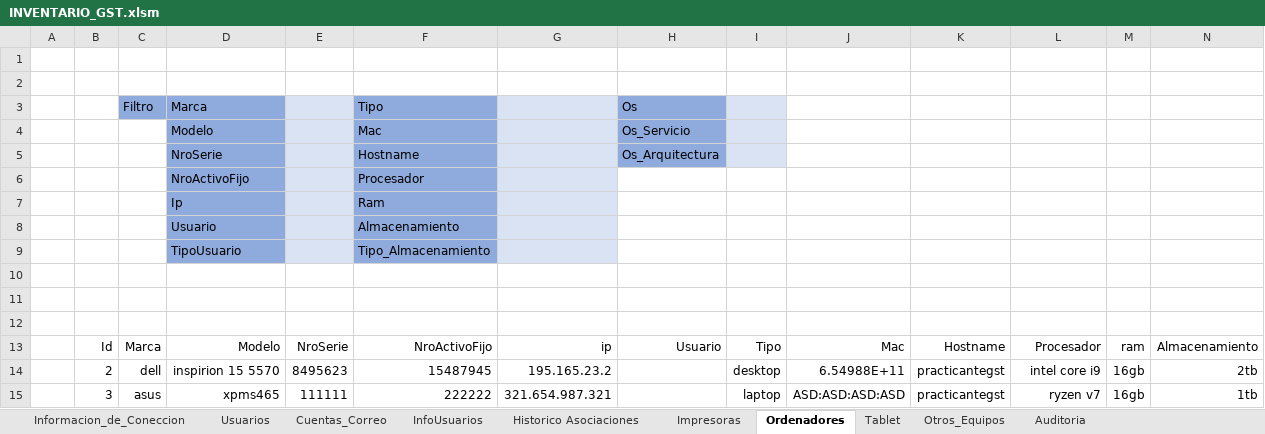
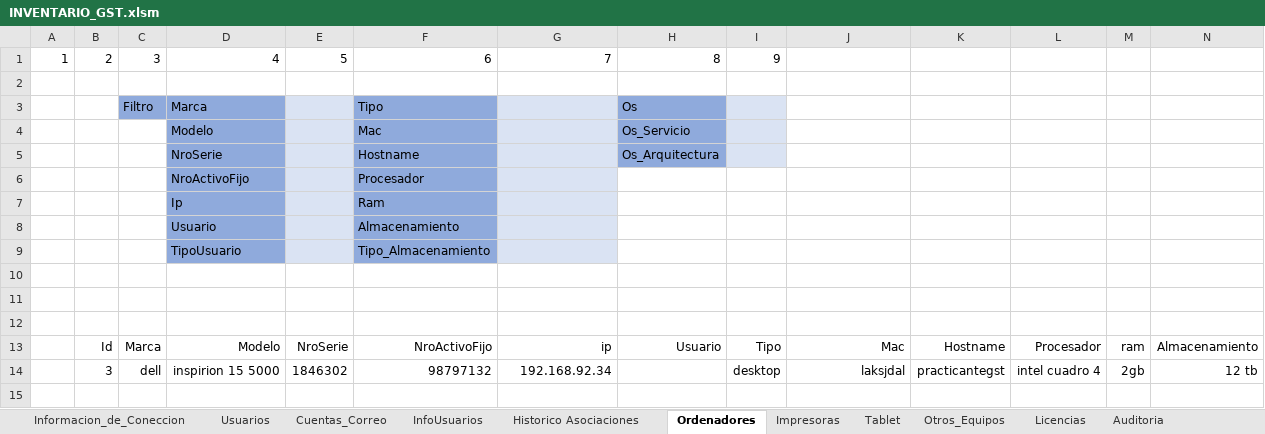
Before and after one commit to llanos1205/Sofia_Inv, an Excel workbook: INVENTARIO_GST.xlsm, sheet Ordenadores, drawn as a sheet; only a part is shown; values as stored, in another font and other column widths than the file's, no borders; charts and pictures and table styles not drawn; removed rows and columns are numbered as before the commit, all else as after; rows hold the shown columns only; the diff names each change by its address in the sheet, - before the commit and + after, or states it on an @@ line.

```diff
--- a/INVENTARIO_GST.xlsm (sheet Ordenadores)
+++ b/INVENTARIO_GST.xlsm (sheet Ordenadores)
+sheet tab: Licencias
@@ sheet tab order changed: Informacion_de_Coneccion | Usuarios | Cuentas_Correo | InfoUsuarios | Historico Asociaciones | Ordenadores | Impresoras | Tablet | Otros_Equipos | Licencias | Auditoria @@
-row 1: (empty)
+row 1: 1 | 2 | 3 | 4 | 5 | 6 | 7 | 8 | 9
-row 14:  | 2 | dell | inspirion 15 5570 | 8495623 | 15487945 | 195.165.23.2 |  | desktop | 6.54988E+11 | practicantegst | intel core i9 | 16gb | 2tb
-row 15:  | 3 | asus | xpms465 | 111111 | 222222 | 321.654.987.321 |  | laptop | ASD:ASD:ASD:ASD | practicantegst | ryzen v7 | 16gb | 1tb
+row 14:  | 3 | dell | inspirion 15 5000 | 1846302 | 98797132 | 192.168.92.34 |  | desktop | laksjdal | practicantegst | intel cuadro 4 | 2gb | 12 tb
```
Also changed, not shown: sheet Tablet, sheet Otros_Equipos, sheet Impresoras, sheet Historico Asociaciones, charts or pictures, 8 other files.
